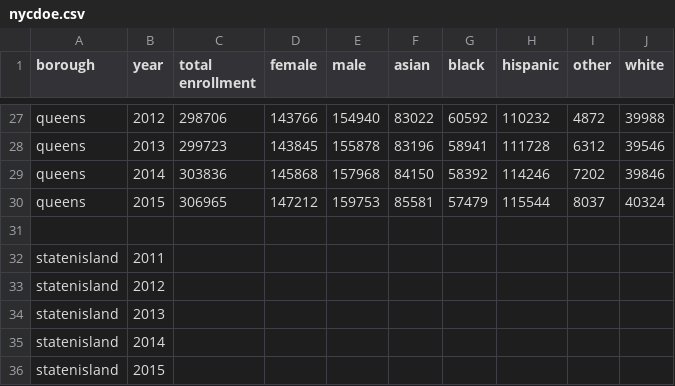
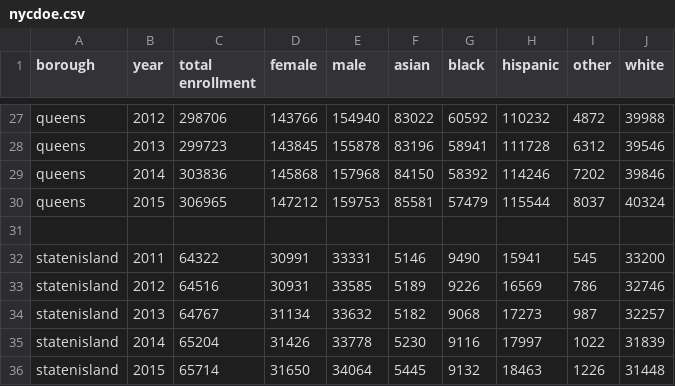
Before and after one commit to lawrenceliu2/d3project, a CSV file: csv/nycdoe.csv, drawn as a sheet; only a part is shown, gaps mark what is left out; removed rows and columns are numbered as before the commit, all else as after; the diff names each change by its address in the sheet, - before the commit and + after, or states it on an @@ line.

Commit message:
nyc doe data done

```diff
--- a/csv/nycdoe.csv
+++ b/csv/nycdoe.csv
-row 32: statenisland | 2011
-row 33: statenisland | 2012
-row 34: statenisland | 2013
-row 35: statenisland | 2014
-row 36: statenisland | 2015
+row 32: statenisland | 2011 | 64322 | 30991 | 33331 | 5146 | 9490 | 15941 | 545 | 33200
+row 33: statenisland | 2012 | 64516 | 30931 | 33585 | 5189 | 9226 | 16569 | 786 | 32746
+row 34: statenisland | 2013 | 64767 | 31134 | 33632 | 5182 | 9068 | 17273 | 987 | 32257
+row 35: statenisland | 2014 | 65204 | 31426 | 33778 | 5230 | 9116 | 17997 | 1022 | 31839
+row 36: statenisland | 2015 | 65714 | 31650 | 34064 | 5445 | 9132 | 18463 | 1226 | 31448
```
